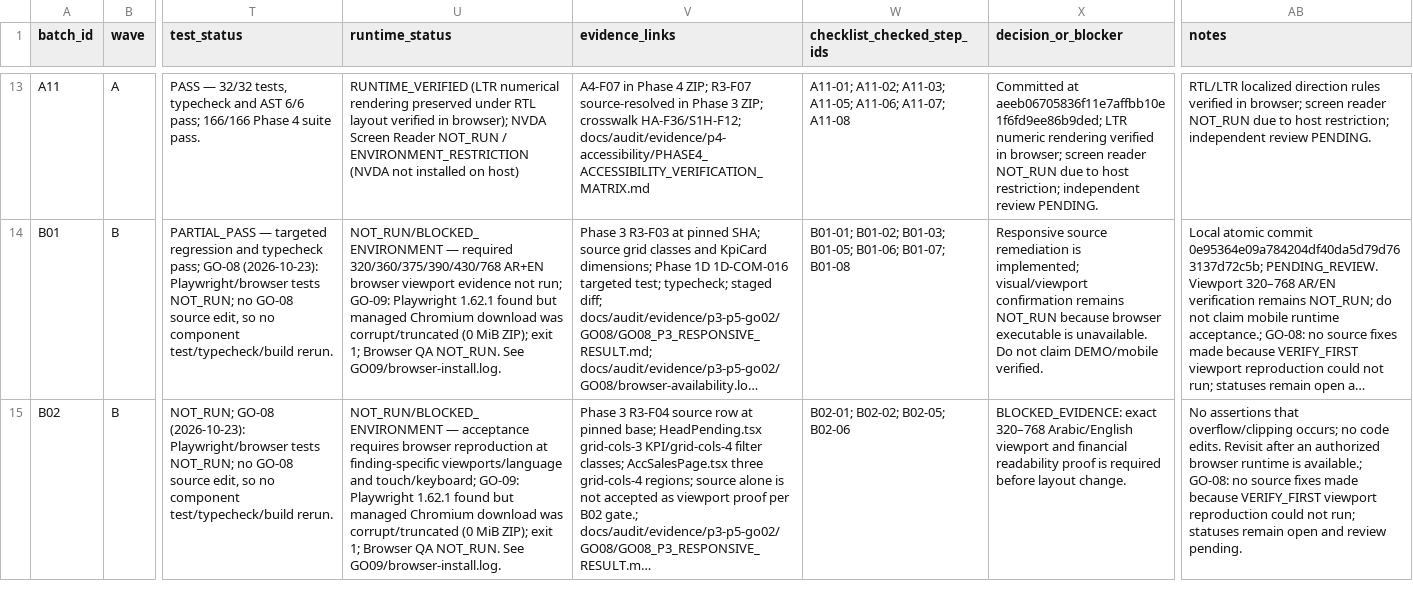
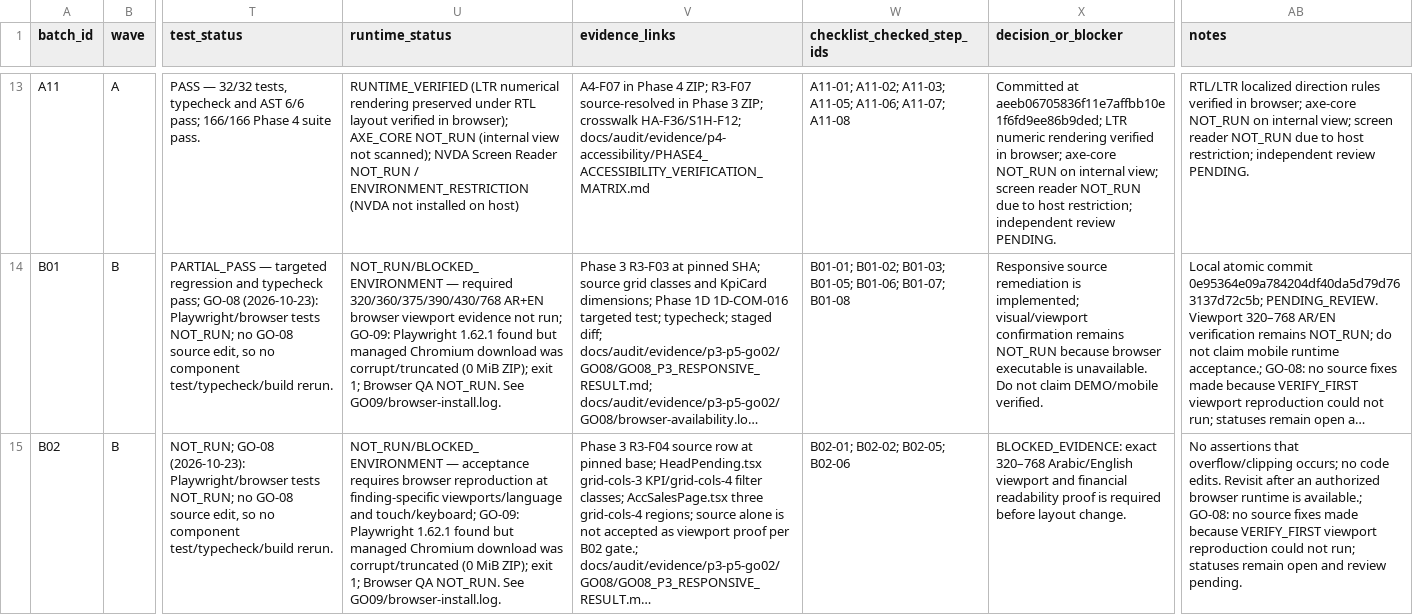
Before and after one commit to mahmoudmagdy200000-code/dashboard, a CSV file: docs/audit/ASSAB_P3_P4_P5_BATCH_TRACKER.csv, drawn as a sheet; only a part is shown, gaps mark what is left out; long unchanged cells end in …; the diff covers the shown part only; the diff names each change by its address in the sheet, - before the commit and + after, or states it on an @@ line.

Commit message:
docs(audit): correct axe-core scope to WCAG 2.1 AA on entry views and classify internal views as NOT_RUN

```diff
--- a/docs/audit/ASSAB_P3_P4_P5_BATCH_TRACKER.csv
+++ b/docs/audit/ASSAB_P3_P4_P5_BATCH_TRACKER.csv
-U13 (runtime_status): …in browser); NVDA Screen…
+U13 (runtime_status): …in browser); AXE_CORE NOT_RUN (internal view not scanned); NVDA Screen…
-X13 (decision_or_blocker): …in browser; screen reader…
+X13 (decision_or_blocker): …in browser; axe-core NOT_RUN on internal view; screen reader…
-AB13 (notes): …in browser; screen reader…
+AB13 (notes): …in browser; axe-core NOT_RUN on internal view; screen reader…
```
Also changed, not shown: 34 edited cells elsewhere in this file, 5 other files.
